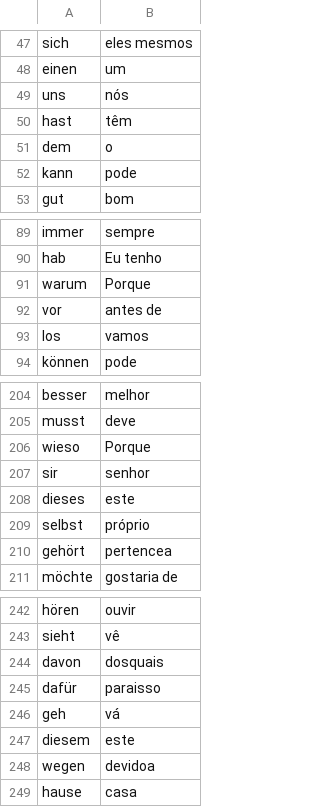
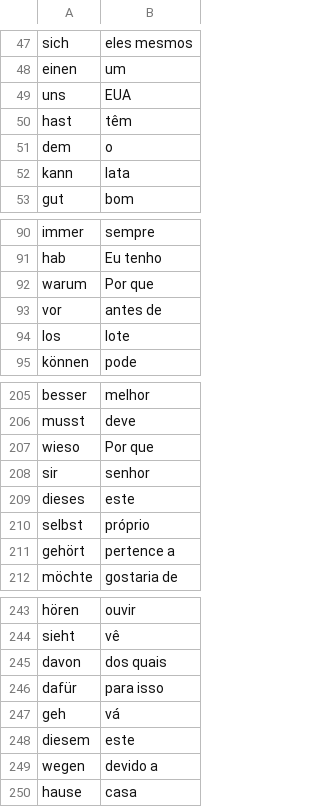
Before and after one commit to renata-rocha-alves/flash-cards, a CSV file: data/german_portuguese_words.csv (was data/german_words.csv), drawn as a sheet; only a part is shown, gaps mark what is left out; the diff covers the shown part only.

```diff
--- a/data/german_words.csv
+++ b/data/german_portuguese_words.csv
@@ -48,6 +48,6 @@ sich,eles mesmos
 einen,um
-uns,nós
+uns,EUA
 hast,têm
 dem,o
-kann,pode
+kann,lata
 gut,bom
@@ -90,5 +91,5 @@ immer,sempre
 hab,Eu tenho
-warum,Porque
+warum,Por que
 vor,antes de
-los,vamos
+los,lote
 können,pode
@@ -205,3 +206,3 @@ besser,melhor
 musst,deve
-wieso,Porque
+wieso,Por que
 sir,senhor
@@ -209,3 +210,3 @@ dieses,este
 selbst,próprio
-gehört,pertencea
+gehört,pertence a
 möchte,gostaria de
@@ -243,7 +244,7 @@ hören,ouvir
 sieht,vê
-davon,dosquais
-dafür,paraisso
+davon,dos quais
+dafür,para isso
 geh,vá
 diesem,este
-wegen,devidoa
+wegen,devido a
 hause,casa
```
Also changed, not shown: 2 added rows and 25 edited cells elsewhere in this file, 1 other file.
